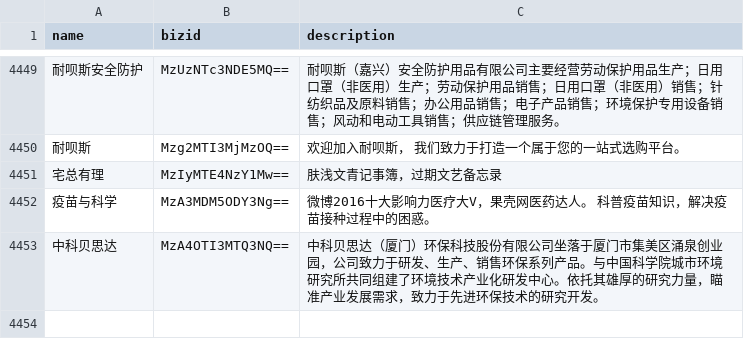
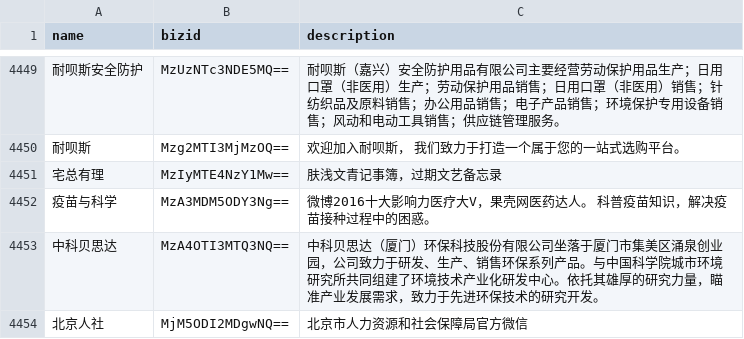
Before and after one commit to hellodword/wechat-feeds, a CSV file: list.csv, drawn as a sheet; only a part is shown, gaps mark what is left out; the diff names each change by its address in the sheet, - before the commit and + after, or states it on an @@ line.

Commit message:
新增: 北京人社

```diff
--- a/list.csv
+++ b/list.csv
+row 4454: 北京人社 | MjM5ODI2MDgwNQ== | 北京市人力资源和社会保障局官方微信
```
